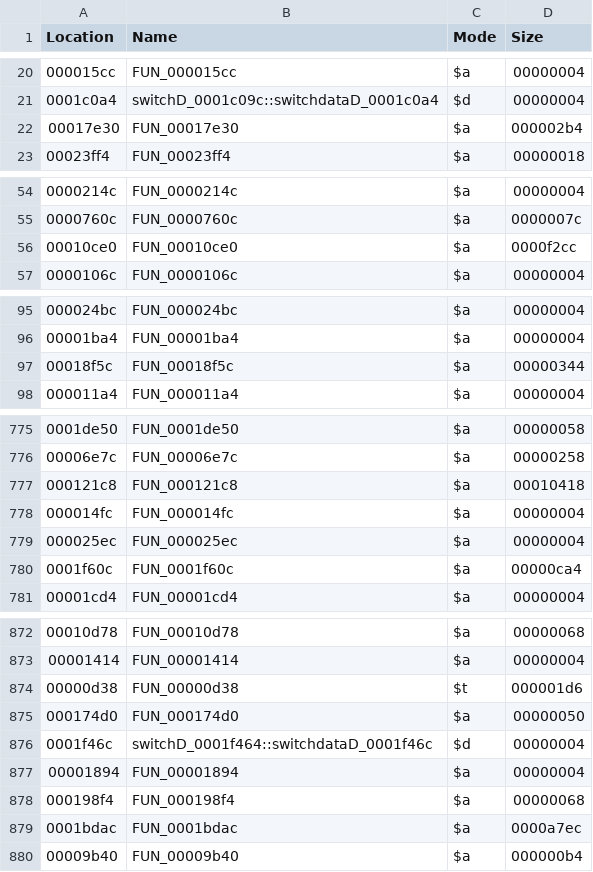
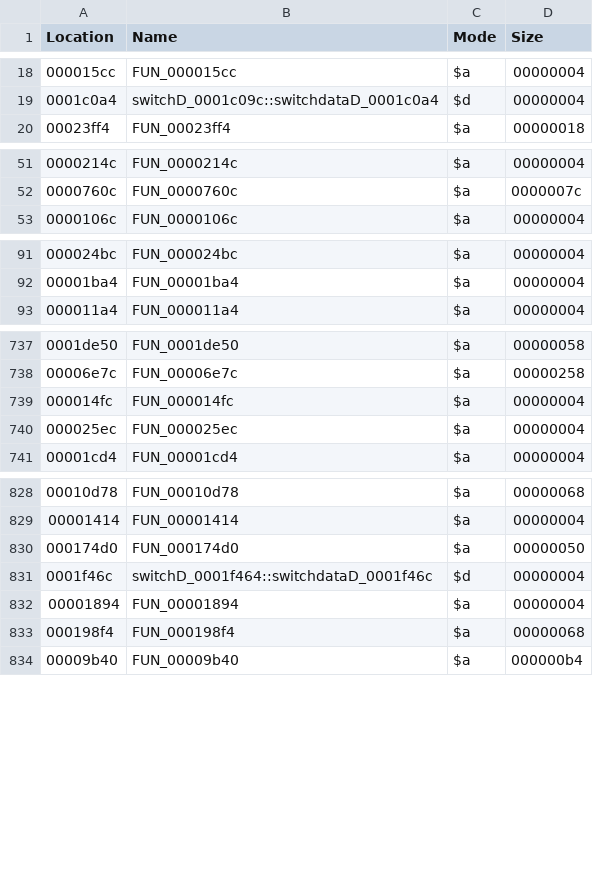
Before and after one commit to AlgebraManiacABC/acnlwa-decomp, a CSV file: versions/CTR-P-EAAE/symbols/ModuleShop.cro.csv, drawn as a sheet; only a part is shown, gaps mark what is left out; the diff covers the shown part only.

```diff
--- a/versions/CTR-P-EAAE/symbols/ModuleShop.cro.csv
+++ b/versions/CTR-P-EAAE/symbols/ModuleShop.cro.csv
@@ -21,3 +19,2 @@ Location,Name,Mode,Size
 "0001c0a4","switchD_0001c09c::switchdataD_0001c0a4",$d,00000004
-"00017e30","FUN_00017e30",$a,000002b4
 "00023ff4","FUN_00023ff4",$a,00000018
@@ -55,3 +52,2 @@ Location,Name,Mode,Size
 "0000760c","FUN_0000760c",$a,0000007c
-"00010ce0","FUN_00010ce0",$a,0000f2cc
 "0000106c","FUN_0000106c",$a,00000004
@@ -96,3 +92,2 @@ Location,Name,Mode,Size
 "00001ba4","FUN_00001ba4",$a,00000004
-"00018f5c","FUN_00018f5c",$a,00000344
 "000011a4","FUN_000011a4",$a,00000004
@@ -776,6 +738,4 @@ Location,Name,Mode,Size
 "00006e7c","FUN_00006e7c",$a,00000258
-"000121c8","FUN_000121c8",$a,00010418
 "000014fc","FUN_000014fc",$a,00000004
 "000025ec","FUN_000025ec",$a,00000004
-"0001f60c","FUN_0001f60c",$a,00000ca4
 "00001cd4","FUN_00001cd4",$a,00000004
@@ -873,3 +829,2 @@ Location,Name,Mode,Size
 "00001414","FUN_00001414",$a,00000004
-"00000d38","FUN_00000d38",$t,000001d6
 "000174d0","FUN_000174d0",$a,00000050
@@ -878,3 +833,2 @@ Location,Name,Mode,Size
 "000198f4","FUN_000198f4",$a,00000068
-"0001bdac","FUN_0001bdac",$a,0000a7ec
 "00009b40","FUN_00009b40",$a,000000b4
```
Also changed, not shown: 41 removed rows elsewhere in this file, versions/CTR-P-EAAE/symbols/ModuleIndoor.cro.csv, versions/CTR-P-EAAE/symbols/ModuleMiniGame1.cro.csv, 36 other files.
